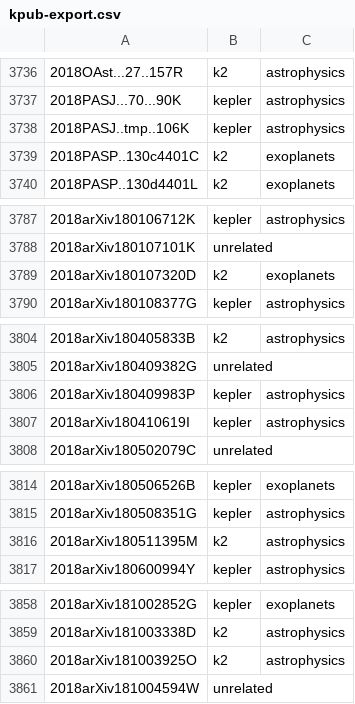
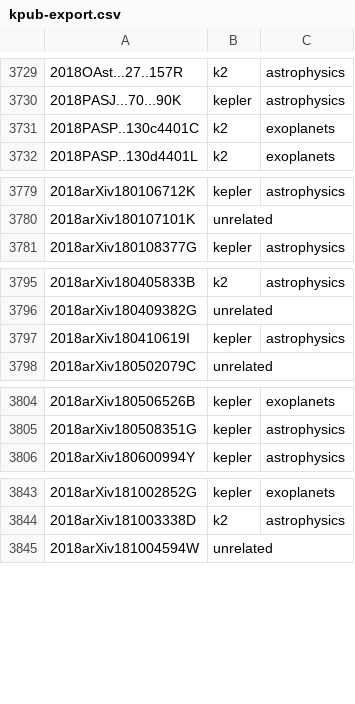
Before and after one commit to KeplerGO/kpub, a CSV file: data/kpub-export.csv, drawn as a sheet; only a part is shown, gaps mark what is left out; the diff covers the shown part only.

```diff
--- a/data/kpub-export.csv
+++ b/data/kpub-export.csv
@@ -3737,3 +3730,2 @@
 2018PASJ...70...90K,kepler,astrophysics
-2018PASJ..tmp..106K,kepler,astrophysics
 2018PASP..130c4401C,k2,exoplanets
@@ -3788,3 +3780,2 @@
 2018arXiv180107101K,unrelated,
-2018arXiv180107320D,k2,exoplanets
 2018arXiv180108377G,kepler,astrophysics
@@ -3805,3 +3796,2 @@
 2018arXiv180409382G,unrelated,
-2018arXiv180409983P,kepler,astrophysics
 2018arXiv180410619I,kepler,astrophysics
@@ -3815,3 +3805,2 @@
 2018arXiv180508351G,kepler,astrophysics
-2018arXiv180511395M,k2,astrophysics
 2018arXiv180600994Y,kepler,astrophysics
@@ -3859,3 +3844,2 @@
 2018arXiv181003338D,k2,astrophysics
-2018arXiv181003925O,k2,astrophysics
 2018arXiv181004594W,unrelated,
```
Also changed, not shown: 4 added rows and 20 removed rows elsewhere in this file, 1 other file.
